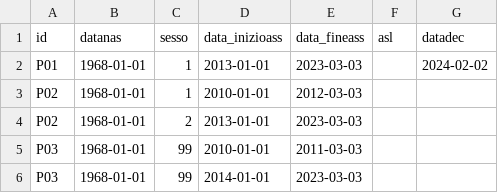
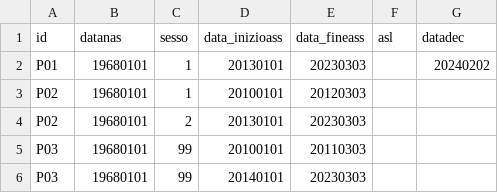
Before and after one commit to CentroRegionaleFVToscana/antidiabetici, a CSV file: i_test/test_D3_PERSONS/ANAGRAFE_ASSISTITI.csv, drawn as a sheet.

Commit message:
aggiustato formato data in tutti i passaggi

```diff
--- a/i_test/test_D3_PERSONS/ANAGRAFE_ASSISTITI.csv
+++ b/i_test/test_D3_PERSONS/ANAGRAFE_ASSISTITI.csv
@@ -1,6 +1,6 @@
 id,datanas,sesso,data_inizioass,data_fineass,asl,datadec
-P01,1968-01-01,1,2013-01-01,2023-03-03,,2024-02-02
-P02,1968-01-01,1,2010-01-01,2012-03-03,,
-P02,1968-01-01,2,2013-01-01,2023-03-03,,
-P03,1968-01-01,99,2010-01-01,2011-03-03,,
-P03,1968-01-01,99,2014-01-01,2023-03-03,,
+P01,19680101,1,20130101,20230303,,20240202
+P02,19680101,1,20100101,20120303,,
+P02,19680101,2,20130101,20230303,,
+P03,19680101,99,20100101,20110303,,
+P03,19680101,99,20140101,20230303,,
```
Also changed, not shown: i_test/test_D3_OBSPERIODS/ANAGRAFE_ASSISTITI.csv, 3 other files.
